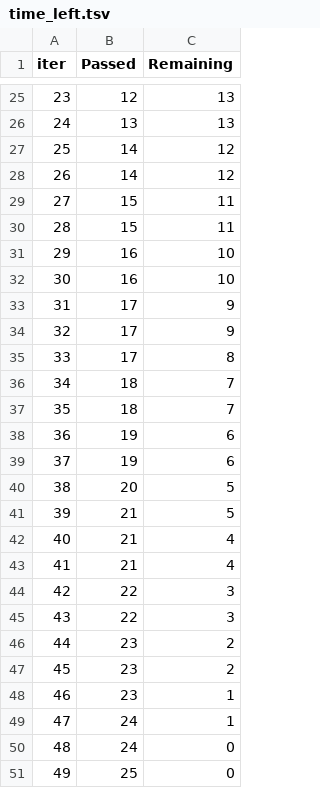
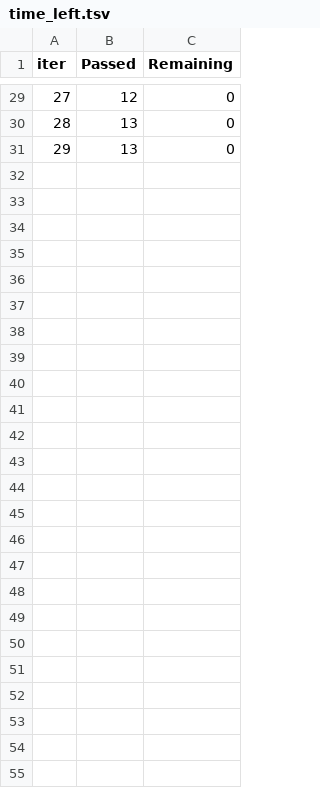
Before and after one commit to Karntapong/ML_project101, a TSV file: catboost_info/time_left.tsv, drawn as a sheet; only a part is shown, gaps mark what is left out; removed rows and columns are numbered as before the commit, all else as after; the diff covers the shown part only; the diff names each change by its address in the sheet, - before the commit and + after, or states it on an @@ line.

```diff
--- a/catboost_info/time_left.tsv
+++ b/catboost_info/time_left.tsv
@@ column A (iter) renumbered between rows 5 and 31 @@
-C29:C30 (Remaining): 13
+C29:C30 (Remaining): 0
-row 27: 25 | 14 | 12
-row 28: 26 | 14 | 12
-row 29: 27 | 15 | 11
-row 30: 28 | 15 | 11
-row 31: 29 | 16 | 10
-row 32: 30 | 16 | 10
-row 33: 31 | 17 | 9
-row 34: 32 | 17 | 9
-row 35: 33 | 17 | 8
-row 36: 34 | 18 | 7
-row 37: 35 | 18 | 7
-row 38: 36 | 19 | 6
-row 39: 37 | 19 | 6
-row 40: 38 | 20 | 5
-row 41: 39 | 21 | 5
-row 42: 40 | 21 | 4
-row 43: 41 | 21 | 4
-row 44: 42 | 22 | 3
-row 45: 43 | 22 | 3
-row 46: 44 | 23 | 2
-row 47: 45 | 23 | 2
-row 48: 46 | 23 | 1
-row 49: 47 | 24 | 1
-B31 (Passed): 24
+B31 (Passed): 13
-row 51: 49 | 25 | 0
```
Also changed, not shown: 6 added rows, 2 removed rows and 21 edited cells elsewhere in this file, catboost_info/learn_error.tsv, 5 other files.
